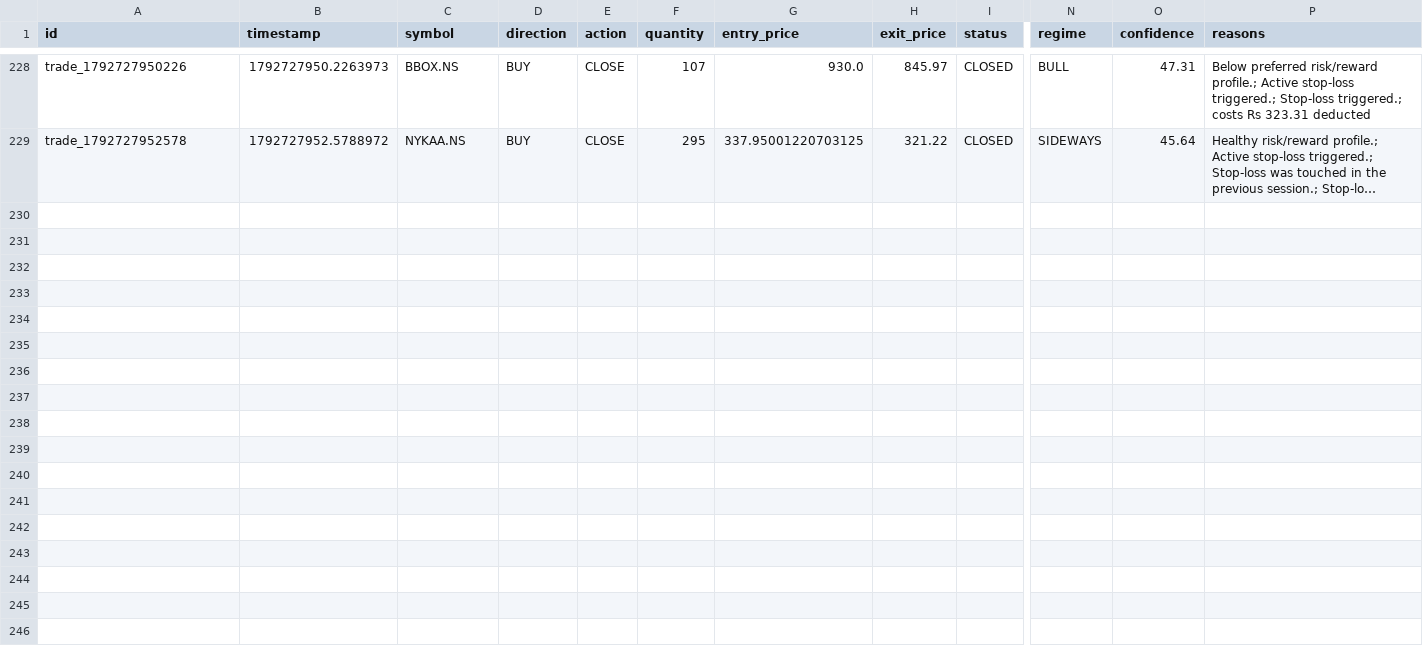
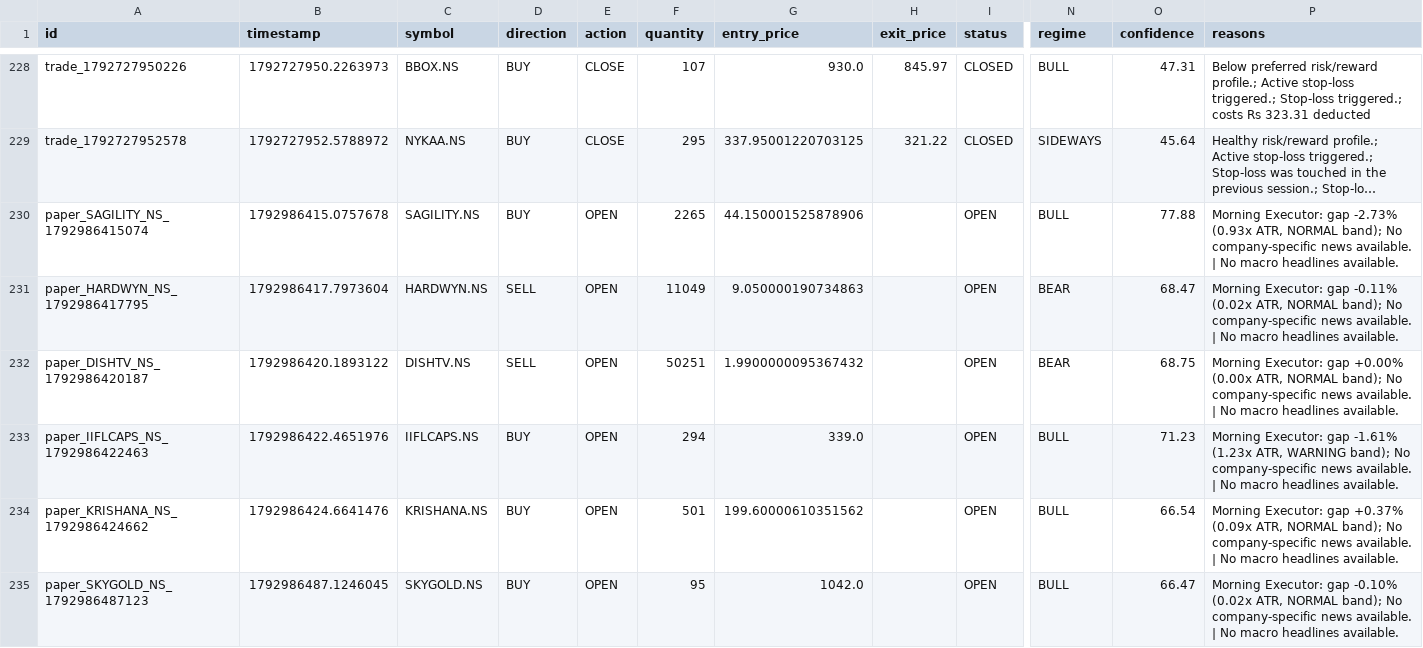
Before and after one commit to kkrsaini-engineer/PRO_TRADER, a CSV file: storage/trades/trades_master.csv, drawn as a sheet; only a part is shown, gaps mark what is left out; long unchanged cells end in …; rows hold the shown columns only; the diff names each change by its address in the sheet, - before the commit and + after, or states it on an @@ line.

```diff
--- a/storage/trades/trades_master.csv
+++ b/storage/trades/trades_master.csv
+row 230: paper_SAGILITY_NS_1792986415074 | 1792986415.0757678 | SAGILITY.NS | BUY | OPEN | 2265 | 44.150001525878906 |  | OPEN | BULL | 77.88 | Morning Executor: gap -2.73% (0.93x ATR, NORMAL band); No company-specific news available. | No macro headlines available.
+row 231: paper_HARDWYN_NS_1792986417795 | 1792986417.7973604 | HARDWYN.NS | SELL | OPEN | 11049 | 9.050000190734863 |  | OPEN | BEAR | 68.47 | Morning Executor: gap -0.11% (0.02x ATR, NORMAL band); No company-specific news available. | No macro headlines available.
+row 232: paper_DISHTV_NS_1792986420187 | 1792986420.1893122 | DISHTV.NS | SELL | OPEN | 50251 | 1.9900000095367432 |  | OPEN | BEAR | 68.75 | Morning Executor: gap +0.00% (0.00x ATR, NORMAL band); No company-specific news available. | No macro headlines available.
+row 233: paper_IIFLCAPS_NS_1792986422463 | 1792986422.4651976 | IIFLCAPS.NS | BUY | OPEN | 294 | 339.0 |  | OPEN | BULL | 71.23 | Morning Executor: gap -1.61% (1.23x ATR, WARNING band); No company-specific news available. | No macro headlines available.
+row 234: paper_KRISHANA_NS_1792986424662 | 1792986424.6641476 | KRISHANA.NS | BUY | OPEN | 501 | 199.60000610351562 |  | OPEN | BULL | 66.54 | Morning Executor: gap +0.37% (0.09x ATR, NORMAL band); No company-specific news available. | No macro headlines available.
+row 235: paper_SKYGOLD_NS_1792986487123 | 1792986487.1246045 | SKYGOLD.NS | BUY | OPEN | 95 | 1042.0 |  | OPEN | BULL | 66.47 | Morning Executor: gap -0.10% (0.02x ATR, NORMAL band); No company-specific news available. | No macro headlines available.
```
Also changed, not shown: 15 other files.
